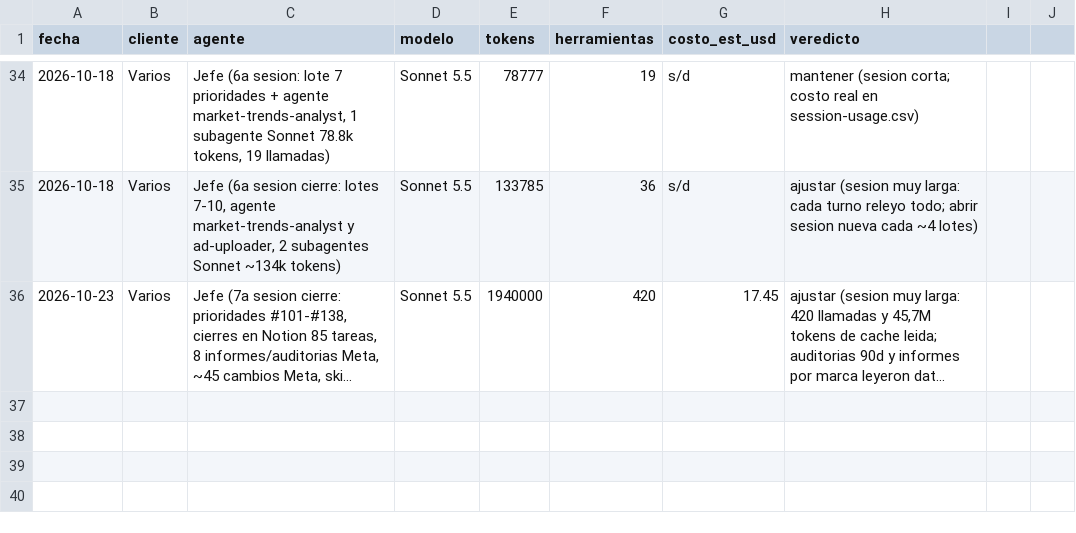
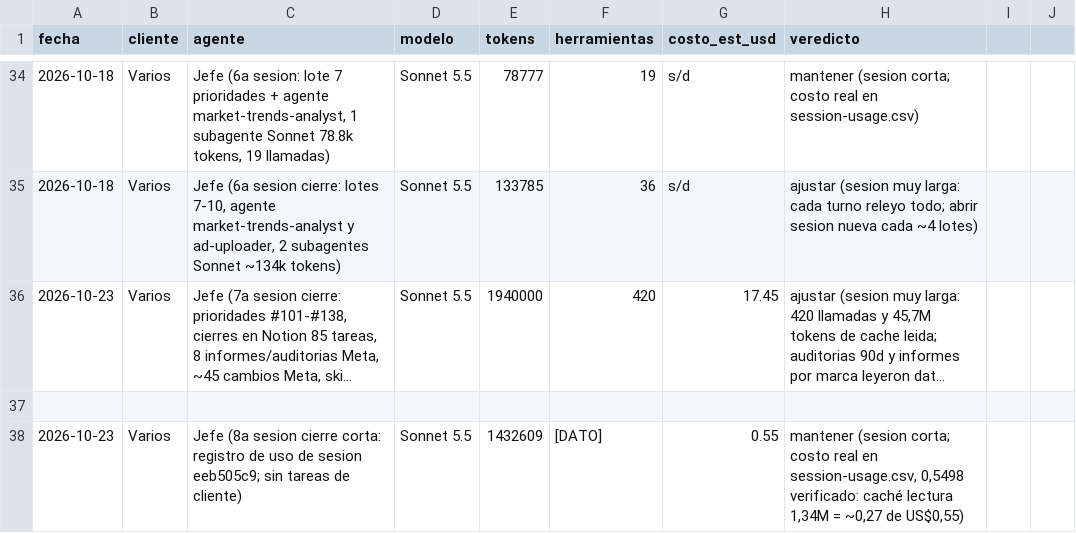
Before and after one commit to lifemedia53/bashburger-ads, a CSV file: agency/logs/token-log.csv, drawn as a sheet; only a part is shown, gaps mark what is left out; long unchanged cells end in …; the diff names each change by its address in the sheet, - before the commit and + after, or states it on an @@ line.

```diff
--- a/agency/logs/token-log.csv
+++ b/agency/logs/token-log.csv
+row 37: (empty)
+row 38: 2026-10-23 | Varios | Jefe (8a sesion cierre corta: registro de uso de sesion eeb505c9; sin tareas de cliente) | Sonnet 5.5 | 1432609 | [DATO] | 0.55 | mantener (sesion corta; costo real en session-usage.csv, 0,5498 verificado: caché lectura 1,34M = ~0,27 de US$0,55)
```
Also changed, not shown: 1 other file.
